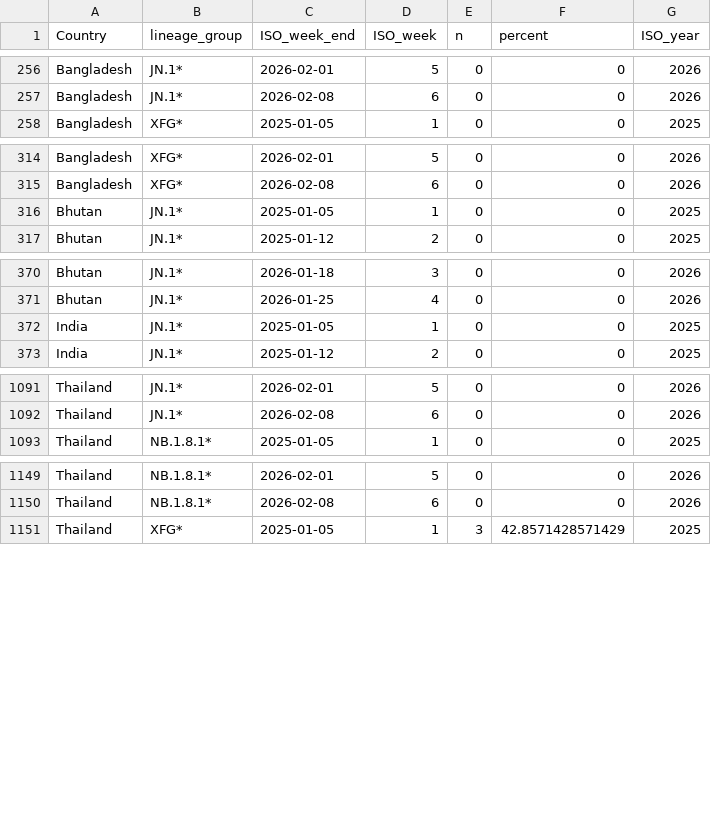
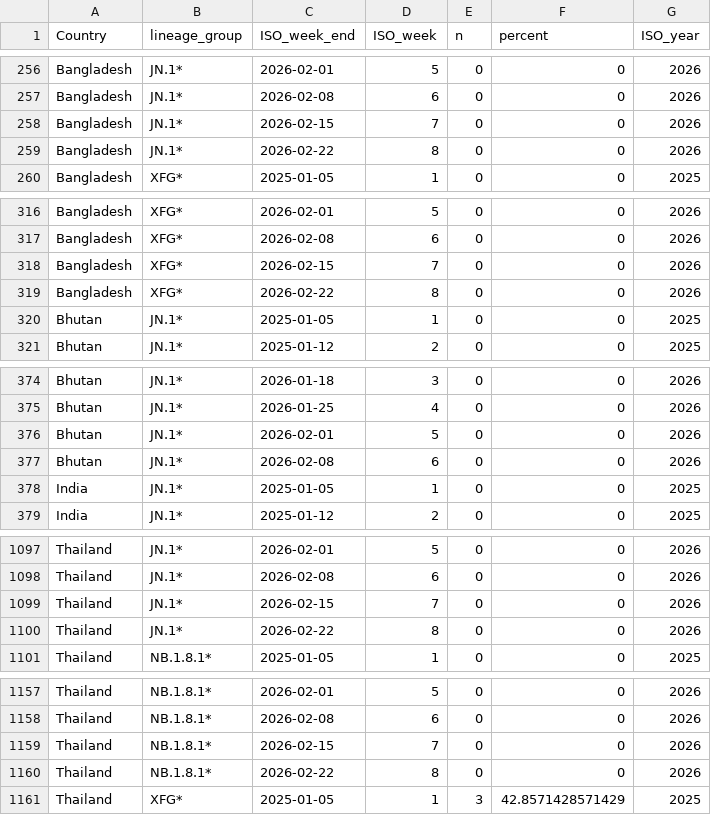
Before and after one commit to Dhihram/WHO_SEAR, a CSV file: Dat/covid_variant.csv, drawn as a sheet; only a part is shown, gaps mark what is left out; the diff covers the shown part only; the diff names each change by its address in the sheet, - before the commit and + after, or states it on an @@ line.

Commit message:
update influenza and COVID-19

```diff
--- a/Dat/covid_variant.csv
+++ b/Dat/covid_variant.csv
+row 258: Bangladesh | JN.1* | 2026-02-15 | 7 | 0 | 0 | 2026
+row 259: Bangladesh | JN.1* | 2026-02-22 | 8 | 0 | 0 | 2026
+row 318: Bangladesh | XFG* | 2026-02-15 | 7 | 0 | 0 | 2026
+row 319: Bangladesh | XFG* | 2026-02-22 | 8 | 0 | 0 | 2026
+row 376: Bhutan | JN.1* | 2026-02-01 | 5 | 0 | 0 | 2026
+row 377: Bhutan | JN.1* | 2026-02-08 | 6 | 0 | 0 | 2026
+row 1099: Thailand | JN.1* | 2026-02-15 | 7 | 0 | 0 | 2026
+row 1100: Thailand | JN.1* | 2026-02-22 | 8 | 0 | 0 | 2026
+row 1159: Thailand | NB.1.8.1* | 2026-02-15 | 7 | 0 | 0 | 2026
+row 1160: Thailand | NB.1.8.1* | 2026-02-22 | 8 | 0 | 0 | 2026
```
Also changed, not shown: 4 added rows elsewhere in this file, Dat/covid_searo.csv, Dat/covid_sentinel.csv, 3 other files.
